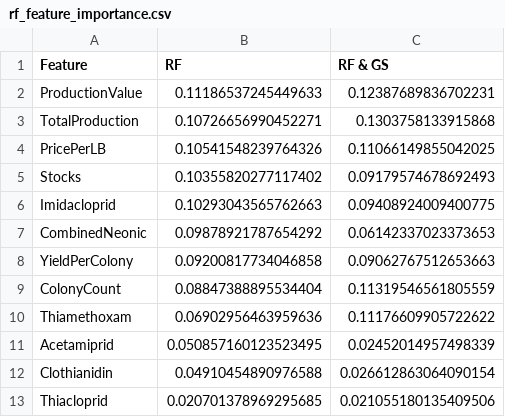
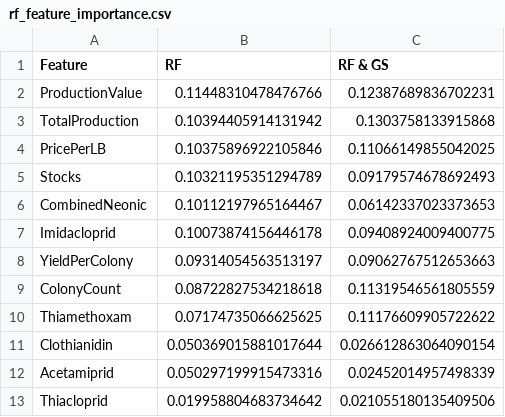
Before and after one commit to mathewqpmiller/Project3-RiotOfTheGreyRock, a CSV file: Resources/Data/rf_feature_importance.csv, drawn as a sheet.

```diff
--- a/Resources/Data/rf_feature_importance.csv
+++ b/Resources/Data/rf_feature_importance.csv
@@ -1,13 +1,13 @@
 Feature,RF,RF & GS
-ProductionValue,0.11186537245449633,0.12387689836702231
-TotalProduction,0.10726656990452271,0.1303758133915868
-PricePerLB,0.10541548239764326,0.11066149855042025
-Stocks,0.10355820277117402,0.09179574678692493
-Imidacloprid,0.10293043565762663,0.09408924009400775
-CombinedNeonic,0.09878921787654292,0.06142337023373653
-YieldPerColony,0.09200817734046858,0.09062767512653663
-ColonyCount,0.08847388895534404,0.11319546561805559
-Thiamethoxam,0.06902956463959636,0.11176609905722622
-Acetamiprid,0.050857160123523495,0.02452014957498339
-Clothianidin,0.04910454890976588,0.026612863064090154
-Thiacloprid,0.020701378969295685,0.021055180135409506
+ProductionValue,0.11448310478476766,0.12387689836702231
+TotalProduction,0.10394405914131942,0.1303758133915868
+PricePerLB,0.10375896922105846,0.11066149855042025
+Stocks,0.10321195351294789,0.09179574678692493
+CombinedNeonic,0.10112197965164467,0.06142337023373653
+Imidacloprid,0.10073874156446178,0.09408924009400775
+YieldPerColony,0.09314054563513197,0.09062767512653663
+ColonyCount,0.08722827534218618,0.11319546561805559
+Thiamethoxam,0.07174735066625625,0.11176609905722622
+Clothianidin,0.050369015881017644,0.026612863064090154
+Acetamiprid,0.050297199915473316,0.02452014957498339
+Thiacloprid,0.019958804683734642,0.021055180135409506
```
Also changed, not shown: Resources/Data/modelScores.csv, 3 other files.
